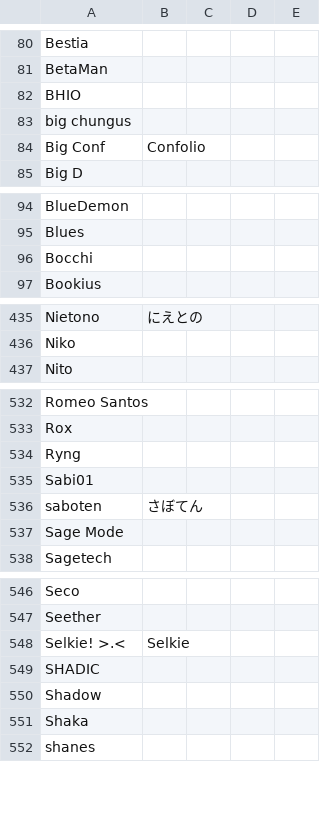
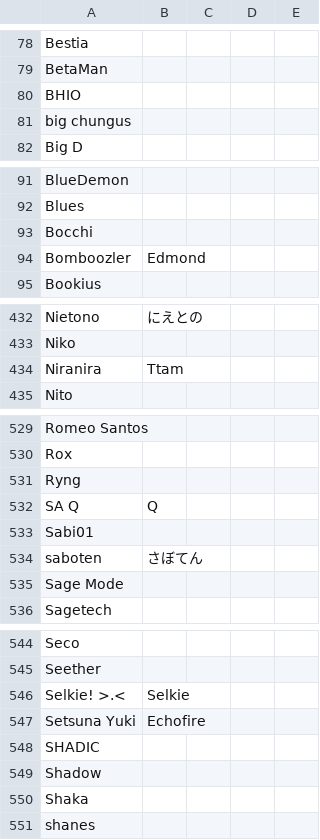
Before and after one commit to kenniky/ultrank-scoring, a CSV file: ultrank_tags.csv, drawn as a sheet; only a part is shown, gaps mark what is left out; the diff covers the shown part only.

```diff
--- a/ultrank_tags.csv
+++ b/ultrank_tags.csv
@@ -83,3 +81,2 @@ BHIO,,,,
 big chungus,,,,
-Big Conf,Confolio,,,
 Big D,,,,
@@ -96,2 +93,3 @@ Blues,,,,
 Bocchi,,,,
+Bomboozler,Edmond,,,
 Bookius,,,,
@@ -436,2 +433,3 @@ Nietono,にえとの,,,
 Niko,,,,
+Niranira,Ttam,,,
 Nito,,,,
@@ -534,2 +531,3 @@ Rox,,,,
 Ryng,,,,
+SA Q,Q,,,
 Sabi01,,,,
@@ -548,2 +546,3 @@ Seether,,,,
 Selkie! >.<,Selkie,,,
+Setsuna Yuki,Echofire,,,
 SHADIC,,,,
```
Also changed, not shown: 4 added rows and 7 removed rows elsewhere in this file, ultrank_players.csv, 1 other file.
